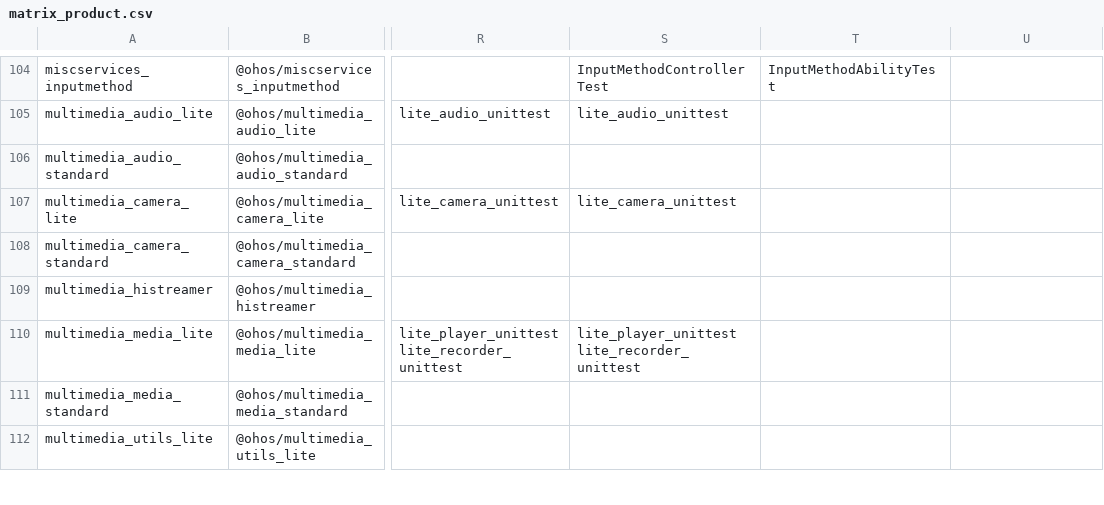
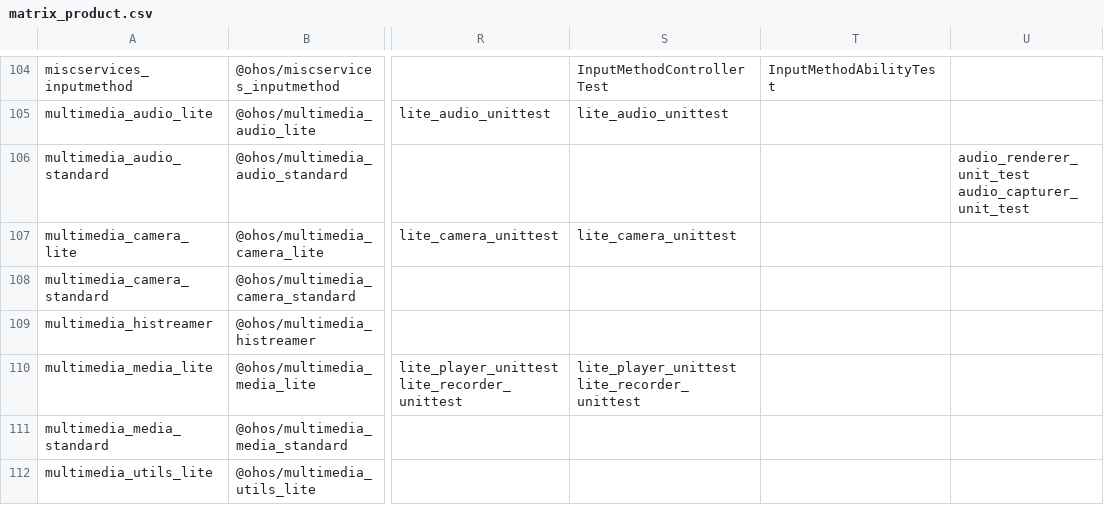
Before and after one commit to openharmony/manifest, a CSV file: matrix_product.csv, drawn as a sheet; only a part is shown, gaps mark what is left out; ↵ is a line break in a cell; the diff names each change by its address in the sheet, - before the commit and + after, or states it on an @@ line.

Commit message:
audio standard updated with tests in matrix product
Signed-off-by: Sulav Mulmi <sulav.mulmi@huawei.com>

```diff
--- a/matrix_product.csv
+++ b/matrix_product.csv
-U106: (empty)
+U106: audio_renderer_unit_test ↵ audio_capturer_unit_test
```
